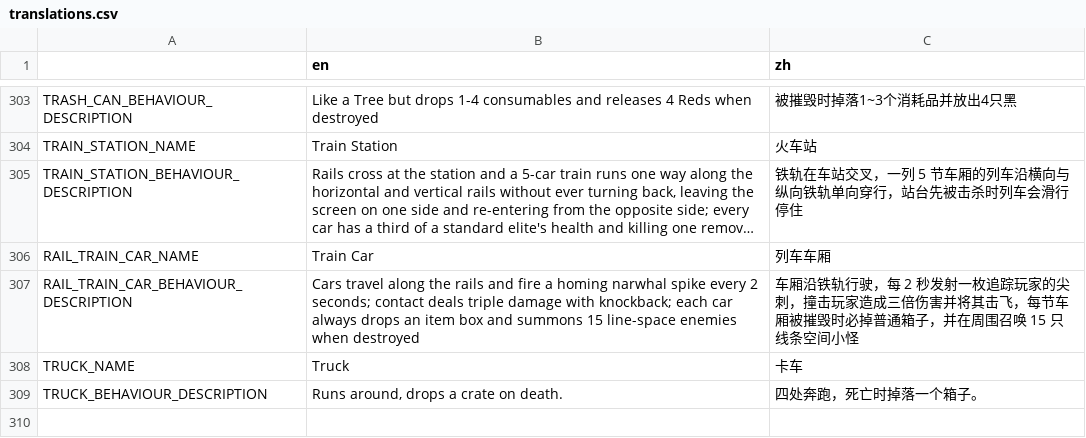
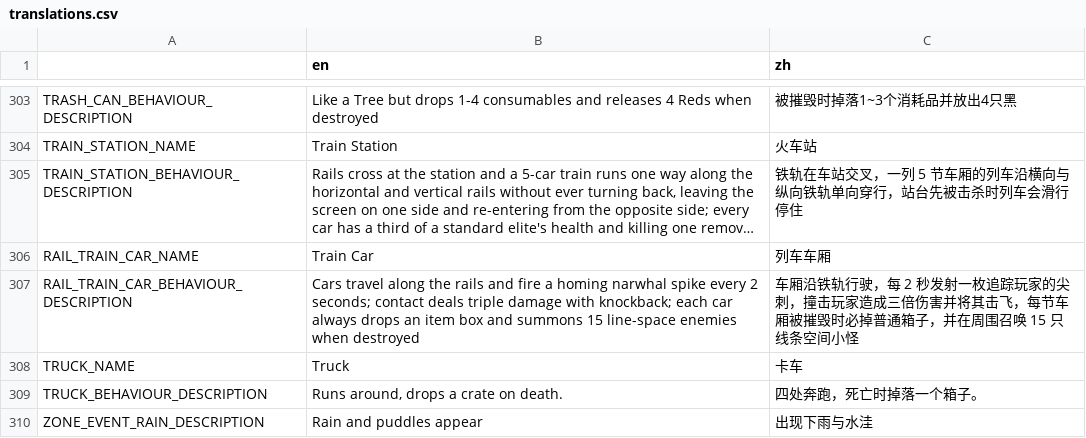
Before and after one commit to FengLiuFeseliud/Brotato-FengAddMods, a CSV file: translations/translations.csv, drawn as a sheet; only a part is shown, gaps mark what is left out; long unchanged cells end in …; the diff names each change by its address in the sheet, - before the commit and + after, or states it on an @@ line.

Commit message:
add rain text

```diff
--- a/translations/translations.csv
+++ b/translations/translations.csv
+row 310: ZONE_EVENT_RAIN_DESCRIPTION | Rain and puddles appear | 出现下雨与水洼
```
Also changed, not shown: 4 other files.
